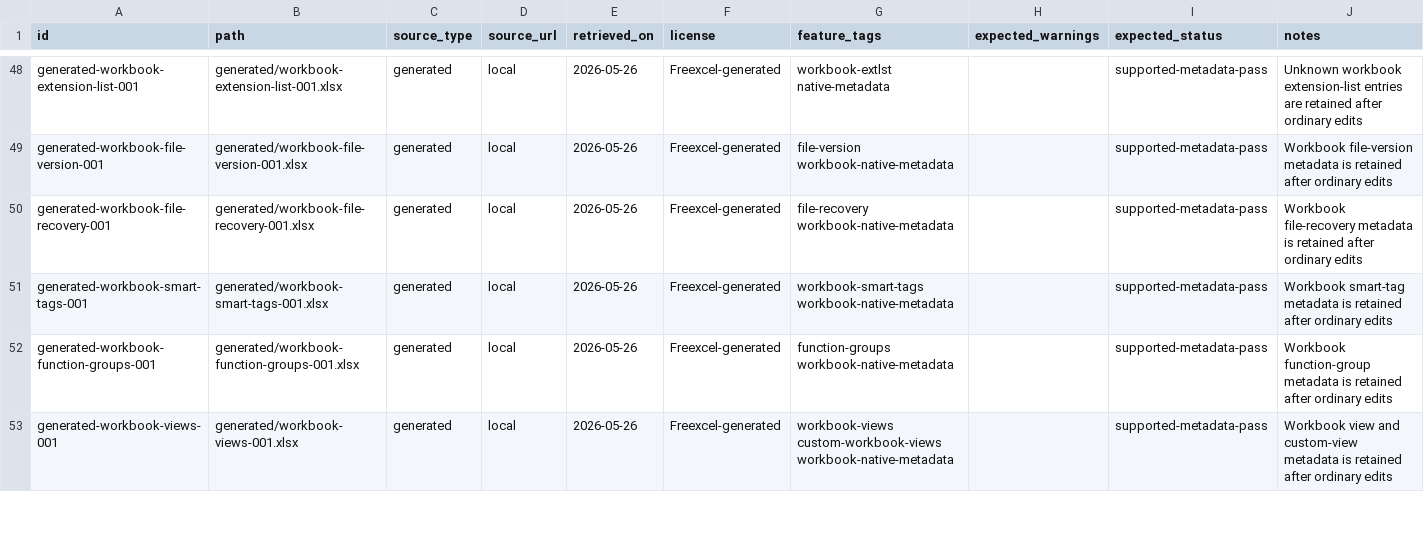
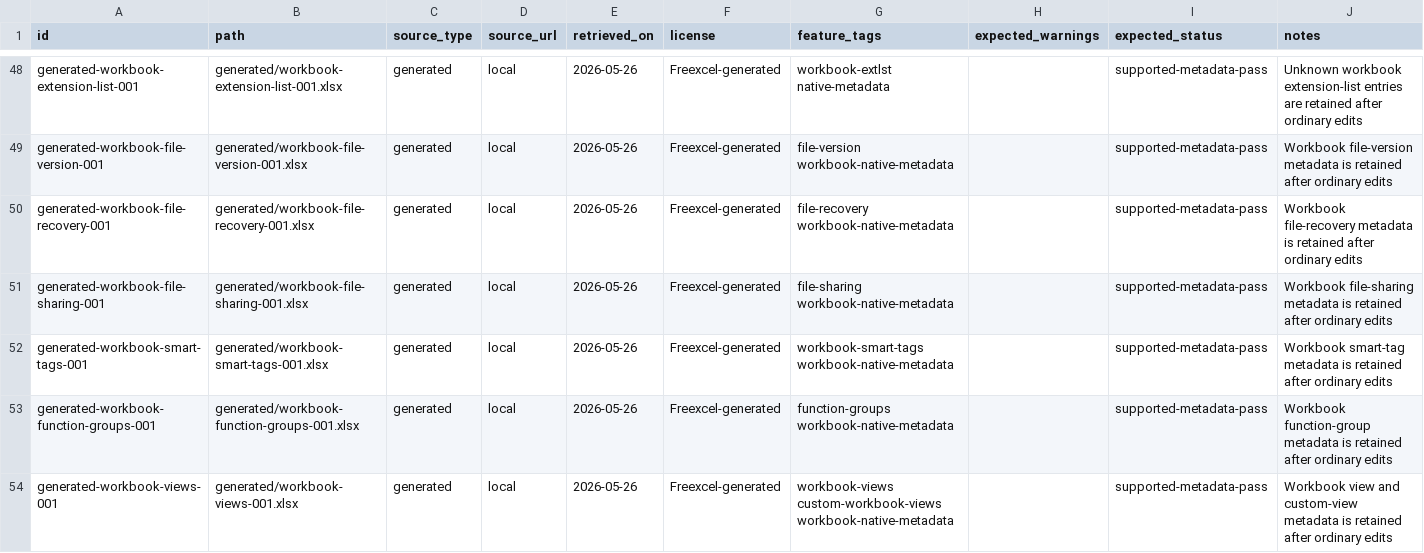
Before and after one commit to tony-xmelon/Freexcel, a CSV file: test-corpus/manifest.csv, drawn as a sheet; only a part is shown, gaps mark what is left out.

Commit message:
Add workbook file sharing corpus row

```diff
--- a/test-corpus/manifest.csv
+++ b/test-corpus/manifest.csv
@@ -50,2 +50,3 @@ generated-workbook-file-version-001,generated/workbook-file-version-001.xlsx,gen
 generated-workbook-file-recovery-001,generated/workbook-file-recovery-001.xlsx,generated,local,2026-05-26,Freexcel-generated,file-recovery workbook-native-metadata,,supported-metadata-pass,Workbook file-recovery metadata is retained after ordinary edits
+generated-workbook-file-sharing-001,generated/workbook-file-sharing-001.xlsx,generated,local,2026-05-26,Freexcel-generated,file-sharing workbook-native-metadata,,supported-metadata-pass,Workbook file-sharing metadata is retained after ordinary edits
 generated-workbook-smart-tags-001,generated/workbook-smart-tags-001.xlsx,generated,local,2026-05-26,Freexcel-generated,workbook-smart-tags workbook-native-metadata,,supported-metadata-pass,Workbook smart-tag metadata is retained after ordinary edits
```
Also changed, not shown: 5 other files.
